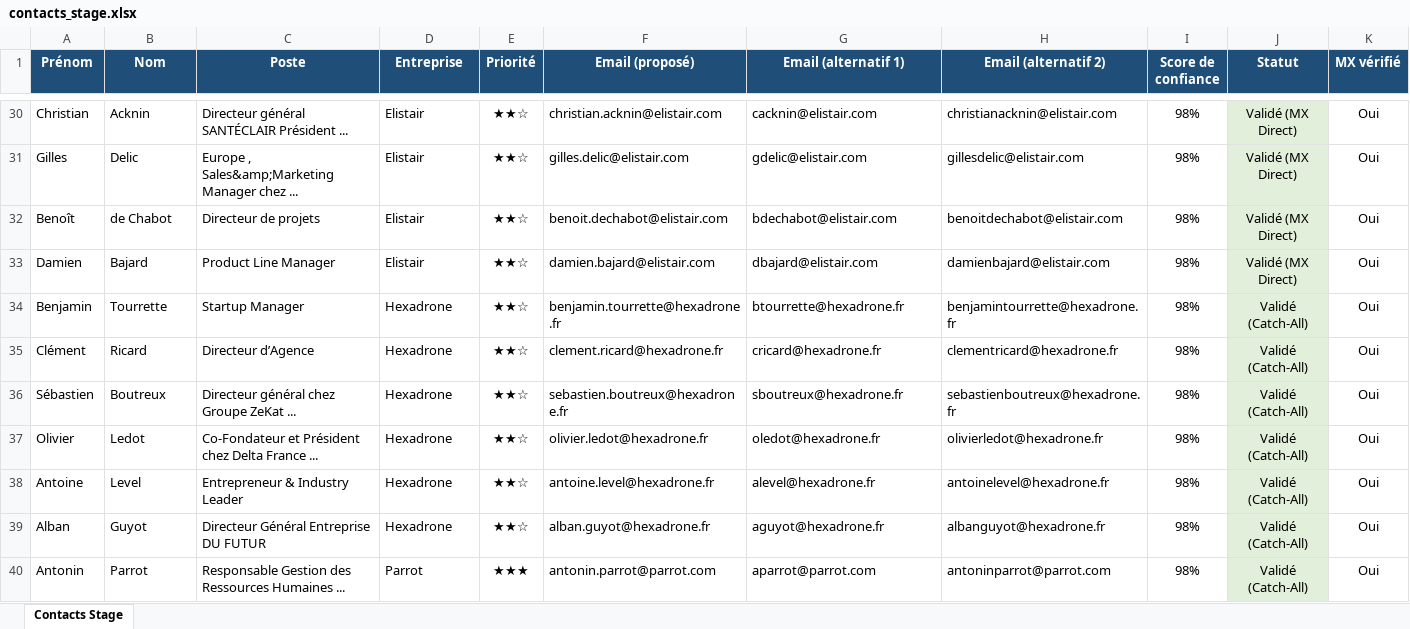
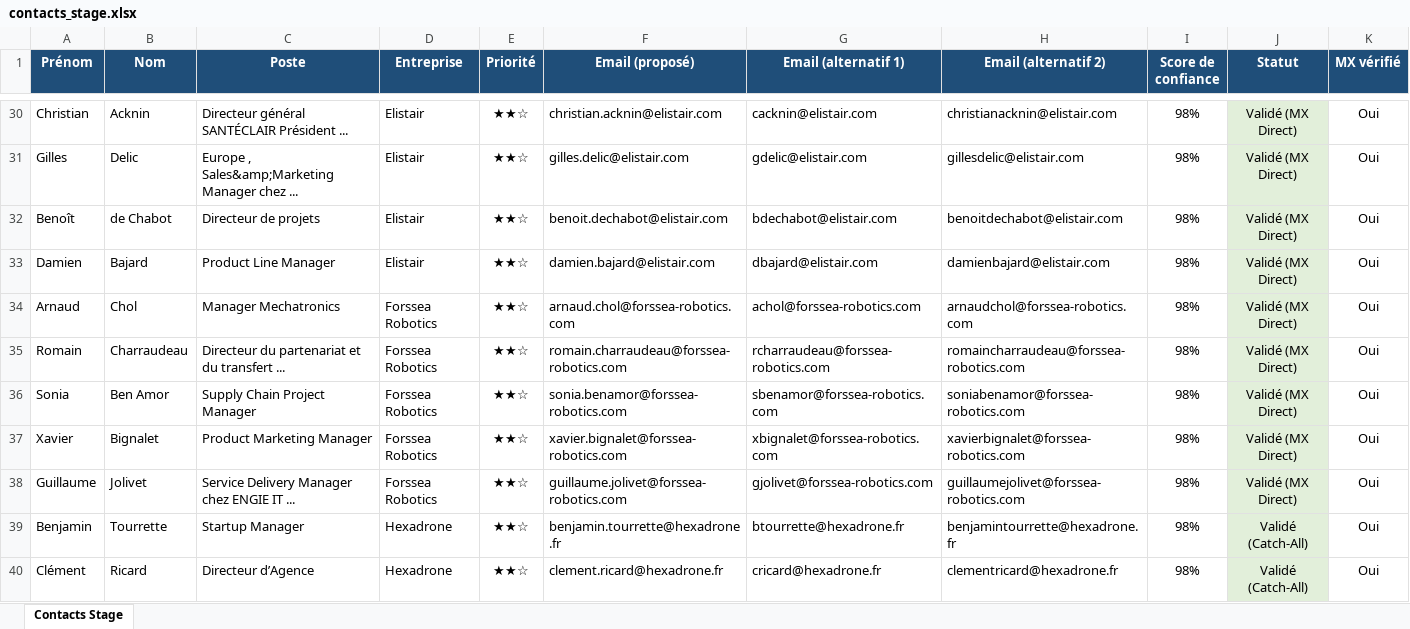
Before and after one commit to medhsiny2003/linkedin-prospector, an Excel workbook: data/contacts_stage.xlsx, sheet Contacts Stage, drawn as a sheet; only a part is shown, gaps mark what is left out; the shorter side is filled out with more unchanged rows; values as stored, in another font and other column widths than the file's, no borders; rows hold the shown columns only; the diff names each change by its address in the sheet, - before the commit and + after, or states it on an @@ line.

```diff
--- a/data/contacts_stage.xlsx (sheet Contacts Stage)
+++ b/data/contacts_stage.xlsx (sheet Contacts Stage)
+row 34: Arnaud | Chol | Manager Mechatronics | Forssea Robotics | ★★☆ | arnaud.chol@forssea-robotics.com | achol@forssea-robotics.com | arnaudchol@forssea-robotics.com | 98% | Validé (MX Direct) | Oui
+row 35: Romain | Charraudeau | Directeur du partenariat et du transfert ... | Forssea Robotics | ★★☆ | romain.charraudeau@forssea-robotics.com | rcharraudeau@forssea-robotics.com | romaincharraudeau@forssea-robotics.com | 98% | Validé (MX Direct) | Oui
+row 36: Sonia | Ben Amor | Supply Chain Project Manager | Forssea Robotics | ★★☆ | sonia.benamor@forssea-robotics.com | sbenamor@forssea-robotics.com | soniabenamor@forssea-robotics.com | 98% | Validé (MX Direct) | Oui
+row 37: Xavier | Bignalet | Product Marketing Manager | Forssea Robotics | ★★☆ | xavier.bignalet@forssea-robotics.com | xbignalet@forssea-robotics.com | xavierbignalet@forssea-robotics.com | 98% | Validé (MX Direct) | Oui
+row 38: Guillaume | Jolivet | Service Delivery Manager chez ENGIE IT ... | Forssea Robotics | ★★☆ | guillaume.jolivet@forssea-robotics.com | gjolivet@forssea-robotics.com | guillaumejolivet@forssea-robotics.com | 98% | Validé (MX Direct) | Oui
```
Also changed, not shown: 2 other files.
